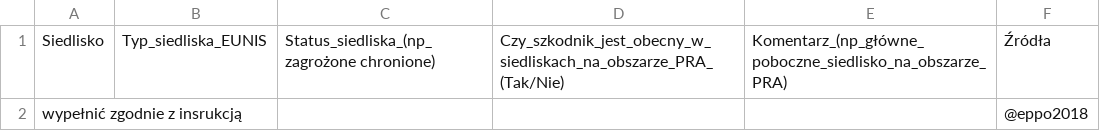
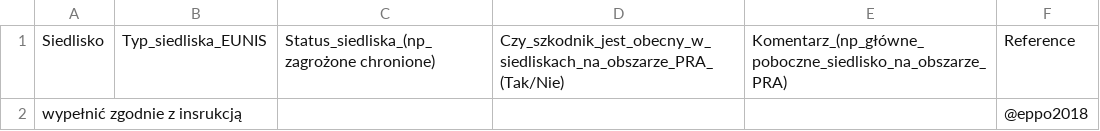
Before and after one commit to mczyzj/pestrPRA, a CSV file: inst/rmarkdown/templates/eppo_pest_pdf_pl/skeleton/habitats.csv, drawn as a sheet.

```diff
--- a/inst/rmarkdown/templates/eppo_pest_pdf_pl/skeleton/habitats.csv
+++ b/inst/rmarkdown/templates/eppo_pest_pdf_pl/skeleton/habitats.csv
@@ -1,2 +1,2 @@
-Siedlisko,Typ_siedliska_EUNIS,Status_siedliska_(np_zagrożone chronione),Czy_szkodnik_jest_obecny_w_siedliskach_na_obszarze_PRA_(Tak/Nie),Komentarz_(np_główne_poboczne_siedlisko_na_obszarze_PRA),Źródła
+Siedlisko,Typ_siedliska_EUNIS,Status_siedliska_(np_zagrożone chronione),Czy_szkodnik_jest_obecny_w_siedliskach_na_obszarze_PRA_(Tak/Nie),Komentarz_(np_główne_poboczne_siedlisko_na_obszarze_PRA),Reference
 wypełnić zgodnie z insrukcją,,,,,@eppo2018
```
Also changed, not shown: inst/rmarkdown/templates/eppo_pest_pdf_pl/skeleton/distribution.csv, 5 other files.
